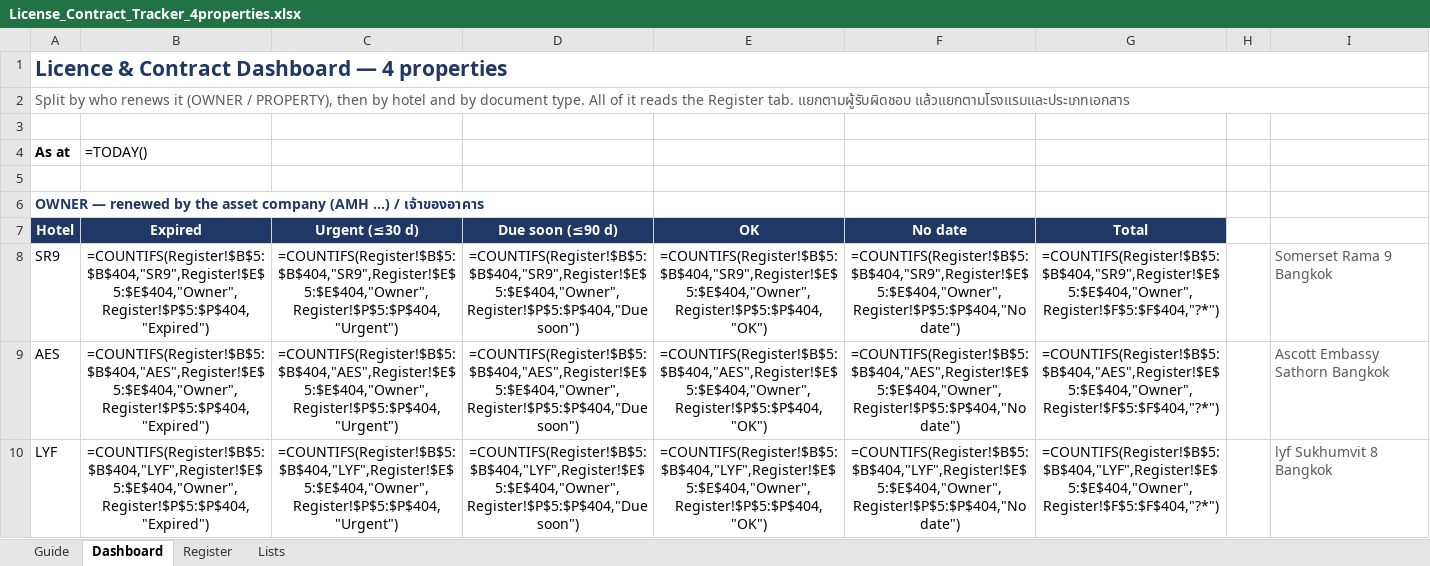
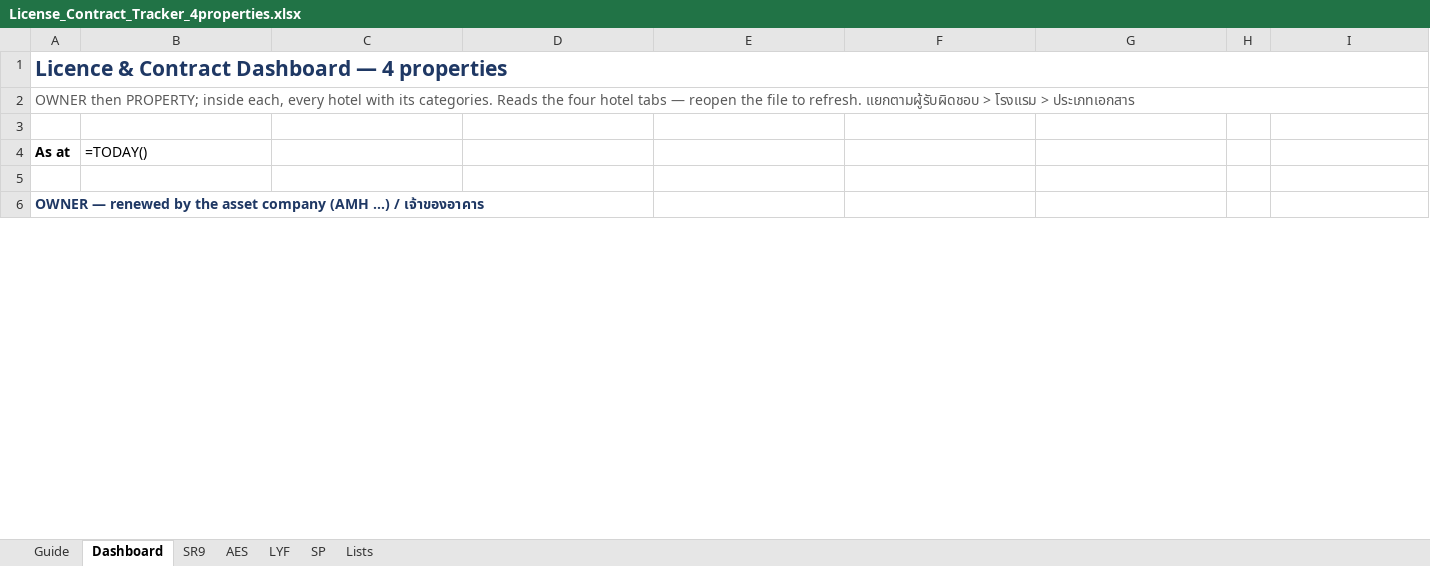
Before and after one commit to Chavin2543/mae-workspace, an Excel workbook: output/License_Contract_Tracker_4properties.xlsx, sheet Dashboard, drawn as a sheet; only a part is shown; values as stored, in another font and other column widths than the file's, no borders; formulas without a stored value are shown as written; conditional formats not drawn; removed rows and columns are numbered as before the commit, all else as after; the diff covers the shown part only; the diff names each change by its address in the sheet, - before the commit and + after, or states it on an @@ line.

```diff
--- a/output/License_Contract_Tracker_4properties.xlsx (sheet Dashboard)
+++ b/output/License_Contract_Tracker_4properties.xlsx (sheet Dashboard)
-sheet tab: Register
+sheet tab: SR9
+sheet tab: AES
+sheet tab: LYF
+sheet tab: SP
-A2: Split by who renews it (OWNER / PROPERTY), then by hotel and by document type. All of it reads the Register tab. แยกตามผู้รับผิดชอบ แล้วแยกตามโรงแรมและประเภทเอกสาร
+A2: OWNER then PROPERTY; inside each, every hotel with its categories. Reads the four hotel tabs — reopen the file to refresh. แยกตามผู้รับผิดชอบ > โรงแรม > ประเภทเอกสาร
-row 7: Hotel | Expired | Urgent (≤30 d) | Due soon (≤90 d) | OK | No date | Total
-row 8: SR9 | =COUNTIFS(Register!$B$5:$B$404,"SR9",Register!$E$5:$E$404,"Owner",Register!$P$5:$P$404,"Expired") | =COUNTIFS(Register!$B$5:$B$404,"SR9",Register!$E$5:$E$404,"Owner",Register!$P$5:$P$404,"Urgent") | =COUNTIFS(Register!$B$5:$B$404,"SR9",Register!$E$5:$E$404,"Owner",Register!$P$5:$P$404,"Due soon") | =COUNTIFS(Register!$B$5:$B$404,"SR9",Register!$E$5:$E$404,"Owner",Register!$P$5:$P$404,"OK") | =COUNTIFS(Register!$B$5:$B$404,"SR9",Register!$E$5:$E$404,"Owner",Register!$P$5:$P$404,"No date") | =COUNTIFS(Register!$B$5:$B$404,"SR9",Register!$E$5:$E$404,"Owner",Register!$F$5:$F$404,"?*") |  | Somerset Rama 9 Bangkok
-row 9: AES | =COUNTIFS(Register!$B$5:$B$404,"AES",Register!$E$5:$E$404,"Owner",Register!$P$5:$P$404,"Expired") | =COUNTIFS(Register!$B$5:$B$404,"AES",Register!$E$5:$E$404,"Owner",Register!$P$5:$P$404,"Urgent") | =COUNTIFS(Register!$B$5:$B$404,"AES",Register!$E$5:$E$404,"Owner",Register!$P$5:$P$404,"Due soon") | =COUNTIFS(Register!$B$5:$B$404,"AES",Register!$E$5:$E$404,"Owner",Register!$P$5:$P$404,"OK") | =COUNTIFS(Register!$B$5:$B$404,"AES",Register!$E$5:$E$404,"Owner",Register!$P$5:$P$404,"No date") | =COUNTIFS(Register!$B$5:$B$404,"AES",Register!$E$5:$E$404,"Owner",Register!$F$5:$F$404,"?*") |  | Ascott Embassy Sathorn Bangkok
-row 10: LYF | =COUNTIFS(Register!$B$5:$B$404,"LYF",Register!$E$5:$E$404,"Owner",Register!$P$5:$P$404,"Expired") | =COUNTIFS(Register!$B$5:$B$404,"LYF",Register!$E$5:$E$404,"Owner",Register!$P$5:$P$404,"Urgent") | =COUNTIFS(Register!$B$5:$B$404,"LYF",Register!$E$5:$E$404,"Owner",Register!$P$5:$P$404,"Due soon") | =COUNTIFS(Register!$B$5:$B$404,"LYF",Register!$E$5:$E$404,"Owner",Register!$P$5:$P$404,"OK") | =COUNTIFS(Register!$B$5:$B$404,"LYF",Register!$E$5:$E$404,"Owner",Register!$P$5:$P$404,"No date") | =COUNTIFS(Register!$B$5:$B$404,"LYF",Register!$E$5:$E$404,"Owner",Register!$F$5:$F$404,"?*") |  | lyf Sukhumvit 8 Bangkok
```
Also changed, not shown: 109 added rows, 43 removed rows, 156 edited cells and cell formats elsewhere in this sheet, sheet SR9, sheet Guide, sheet Lists, hidden cells, 3 other files.
